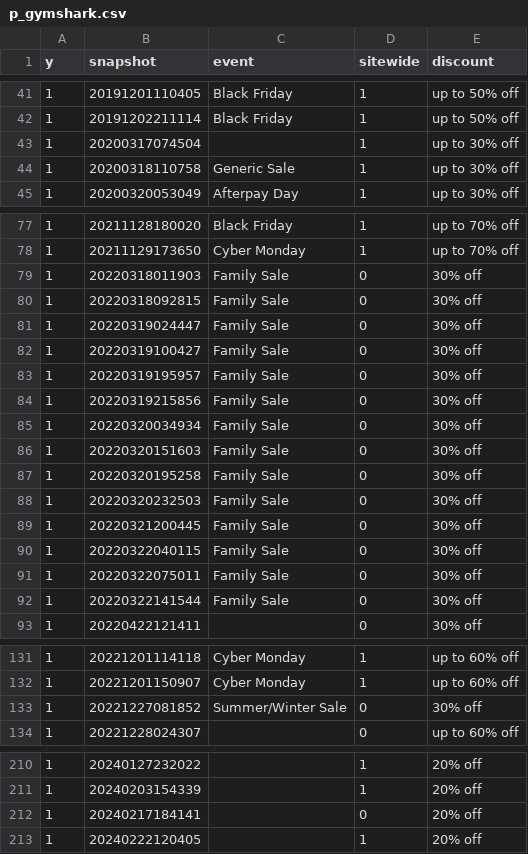
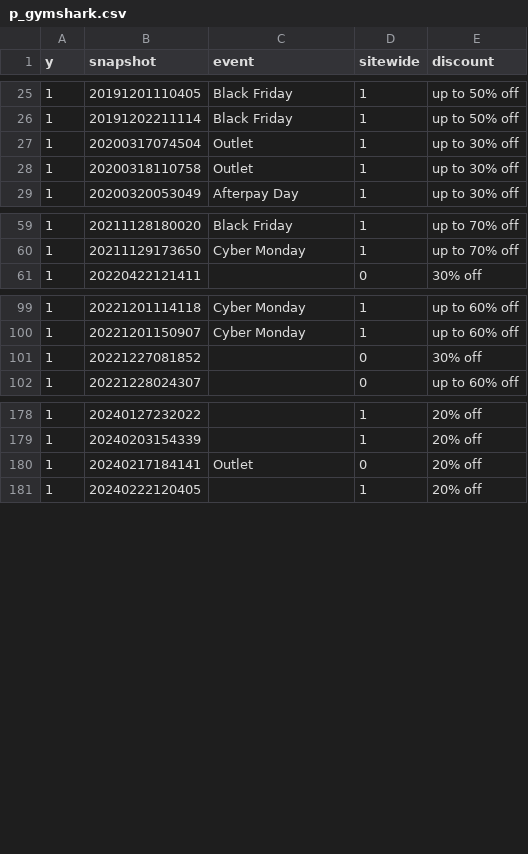
Before and after one commit to jayson-brady-98/nextpromo, a CSV file: newData/gymshark/p_gymshark.csv (was p_gymshark.csv), drawn as a sheet; only a part is shown, gaps mark what is left out; the diff covers the shown part only.

```diff
--- a/p_gymshark.csv
+++ b/newData/gymshark/p_gymshark.csv
@@ -42,4 +26,4 @@ y,snapshot,event,sitewide,discount
 1,20191202211114,Black Friday,1,up to 50% off
-1,20200317074504,,1,up to 30% off
-1,20200318110758,Generic Sale,1,up to 30% off
+1,20200317074504,Outlet,1,up to 30% off
+1,20200318110758,Outlet,1,up to 30% off
 1,20200320053049,Afterpay Day,1,up to 30% off
@@ -78,16 +60,2 @@ y,snapshot,event,sitewide,discount
 1,20211129173650,Cyber Monday,1,up to 70% off
-1,20220318011903,Family Sale,0,30% off
-1,20220318092815,Family Sale,0,30% off
-1,20220319024447,Family Sale,0,30% off
-1,20220319100427,Family Sale,0,30% off
-1,20220319195957,Family Sale,0,30% off
-1,20220319215856,Family Sale,0,30% off
-1,20220320034934,Family Sale,0,30% off
-1,20220320151603,Family Sale,0,30% off
-1,20220320195258,Family Sale,0,30% off
-1,20220320232503,Family Sale,0,30% off
-1,20220321200445,Family Sale,0,30% off
-1,20220322040115,Family Sale,0,30% off
-1,20220322075011,Family Sale,0,30% off
-1,20220322141544,Family Sale,0,30% off
 1,20220422121411,,0,30% off
@@ -132,3 +100,3 @@ y,snapshot,event,sitewide,discount
 1,20221201150907,Cyber Monday,1,up to 60% off
-1,20221227081852,Summer/Winter Sale,0,30% off
+1,20221227081852,,0,30% off
 1,20221228024307,,0,up to 60% off
@@ -211,3 +179,3 @@ y,snapshot,event,sitewide,discount
 1,20240203154339,,1,20% off
-1,20240217184141,,0,20% off
+1,20240217184141,Outlet,0,20% off
 1,20240222120405,,1,20% off
```
Also changed, not shown: 1 added row and 18 removed rows elsewhere in this file, newData/gymshark/gymsharkPrevSales.csv, 19 other files.
